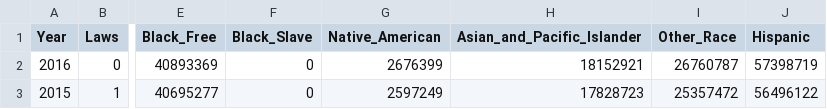
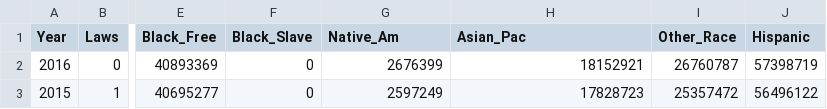
Before and after one commit to benedictkennard/SPS, a CSV file: DATA 698/DATA698_Projecr.csv, drawn as a sheet; only a part is shown, gaps mark what is left out; the diff names each change by its address in the sheet, - before the commit and + after, or states it on an @@ line.

Commit message:
Update DATA698_Projecr.csv

```diff
--- a/DATA 698/DATA698_Projecr.csv
+++ b/DATA 698/DATA698_Projecr.csv
-G1: Native_American
+G1: Native_Am
-H1: Asian_and_Pacific_Islander
+H1: Asian_Pac
```
